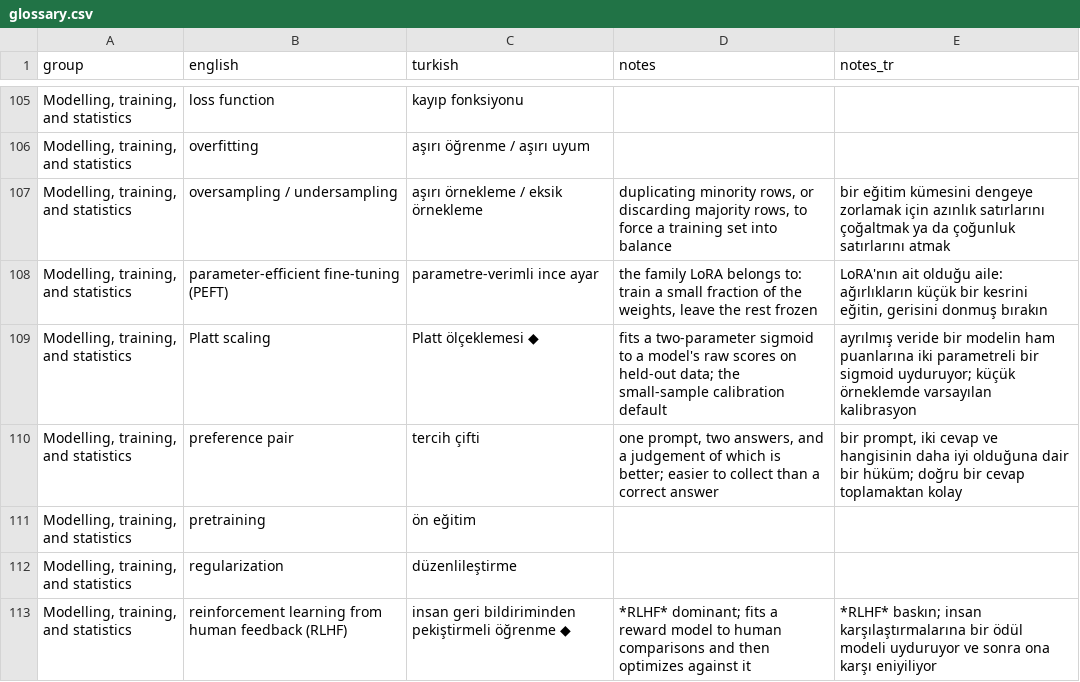
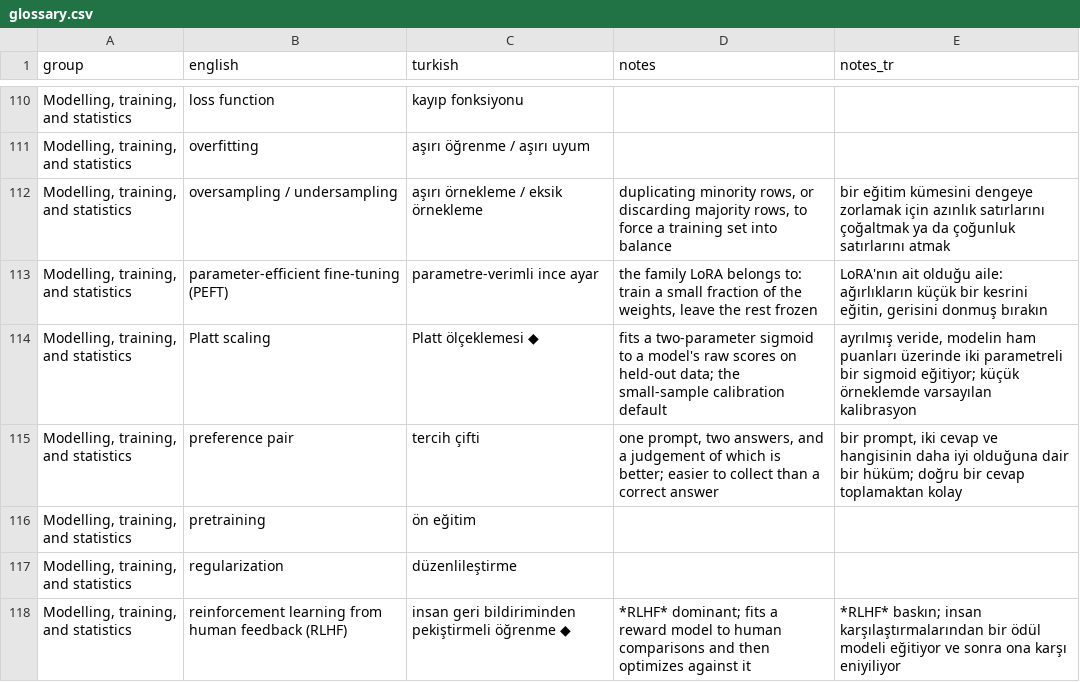
Before and after one commit to bbardakk/metu-applied-nlp, a CSV file: en/appendices/glossary.csv, drawn as a sheet; only a part is shown, gaps mark what is left out; addresses are those after the commit; the diff covers the shown part only; the diff names each change by its address in the sheet, - before the commit and + after, or states it on an @@ line.

```diff
--- a/en/appendices/glossary.csv
+++ b/en/appendices/glossary.csv
-E114 (notes_tr): ayrılmış veride bir modelin ham puanlarına iki parametreli bir sigmoid uyduruyor; küçük örneklemde…
+E114 (notes_tr): ayrılmış veride, modelin ham puanları üzerinde iki parametreli bir sigmoid eğitiyor; küçük örneklemde…
-E118 (notes_tr): …baskın; insan karşılaştırmalarına bir ödül modeli uyduruyor ve sonra…
+E118 (notes_tr): …baskın; insan karşılaştırmalarından bir ödül modeli eğitiyor ve sonra…
```
Also changed, not shown: 5 added rows and 26 edited cells elsewhere in this file, 53 other files.
